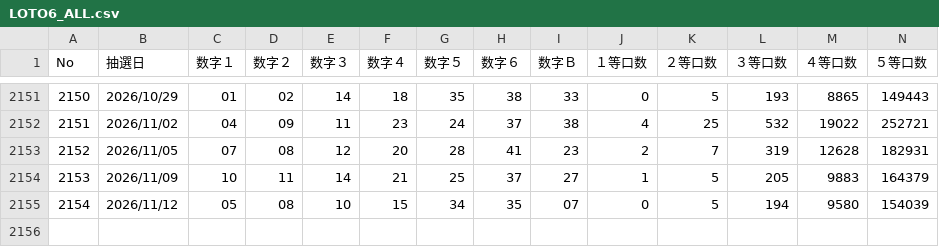
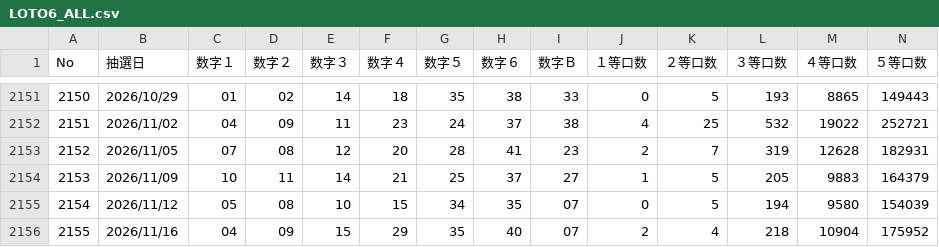
Before and after one commit to syotamatano-boop/loto-ai, a CSV file: data/LOTO6_ALL.csv, drawn as a sheet; only a part is shown, gaps mark what is left out; rows hold the shown columns only; the diff names each change by its address in the sheet, - before the commit and + after, or states it on an @@ line.

```diff
--- a/data/LOTO6_ALL.csv
+++ b/data/LOTO6_ALL.csv
+row 2156: 2155 | 2026/11/16 | 04 | 09 | 15 | 29 | 35 | 40 | 07 | 2 | 4 | 218 | 10904 | 175952
```
